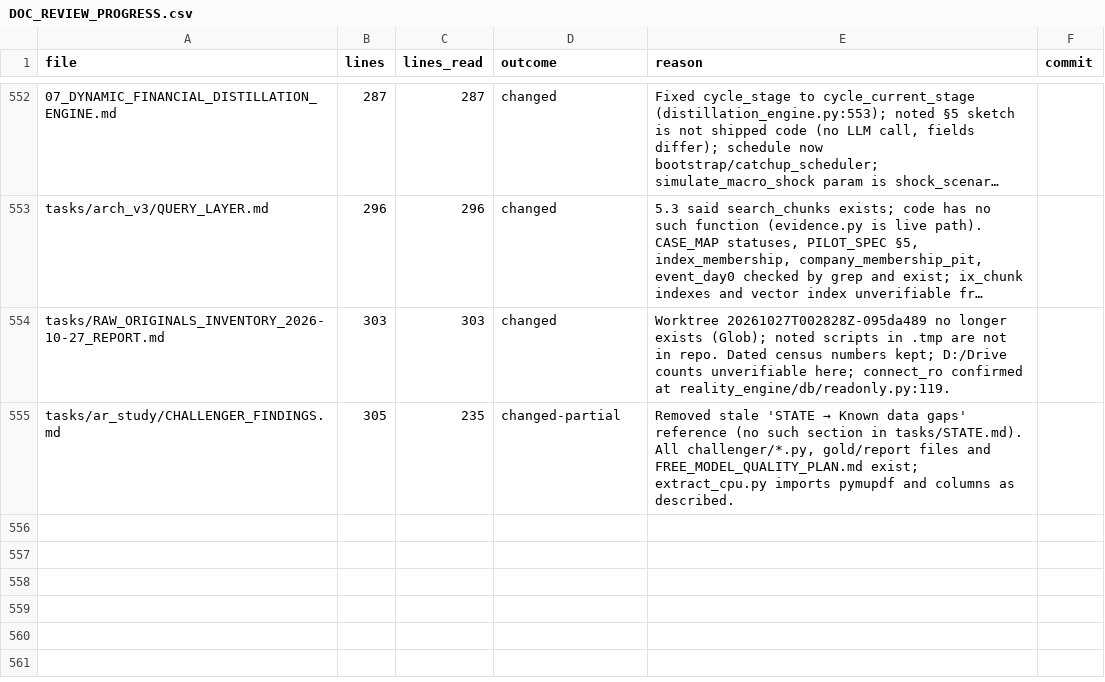
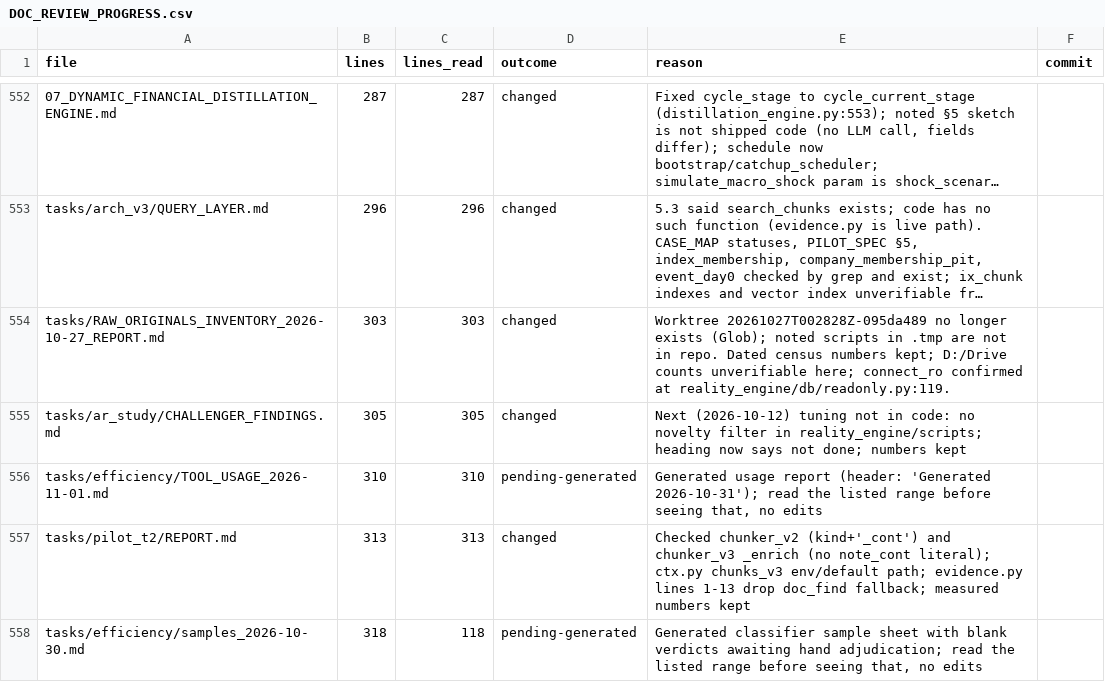
Before and after one commit to kakazuya/Reality-Engine, a CSV file: tasks/handoff/DOC_REVIEW_PROGRESS.csv, drawn as a sheet; only a part is shown, gaps mark what is left out; long unchanged cells end in …; the diff names each change by its address in the sheet, - before the commit and + after, or states it on an @@ line.

```diff
--- a/tasks/handoff/DOC_REVIEW_PROGRESS.csv
+++ b/tasks/handoff/DOC_REVIEW_PROGRESS.csv
-C555 (lines_read): 235
+C555 (lines_read): 305
-D555 (outcome): changed-partial
+D555 (outcome): changed
@@ E555 (reason): Removed stale 'STATE → Known data gaps' reference (no such section in tasks/STATE.md). All challenger/*.py, gold/report files and FREE_MODEL_QUALITY_PLAN.md exist; extract_cpu.py imports pymupdf and columns as described. → Next (2026-10-12) tuning not in code: no novelty filter in reality_engine/scripts; heading now says not done; numbers kept @@
+row 556: tasks/efficiency/TOOL_USAGE_2026-11-01.md | 310 | 310 | pending-generated | Generated usage report (header: 'Generated 2026-10-31'); read the listed range before seeing that, no edits
+row 557: tasks/pilot_t2/REPORT.md | 313 | 313 | changed | Checked chunker_v2 (kind+'_cont') and chunker_v3 _enrich (no note_cont literal); ctx.py chunks_v3 env/default path; evidence.py lines 1-13 drop doc_find fallback; measured numbers kept
+row 558: tasks/efficiency/samples_2026-10-30.md | 318 | 118 | pending-generated | Generated classifier sample sheet with blank verdicts awaiting hand adjudication; read the listed range before seeing that, no edits
```
Also changed, not shown: 2 other files.
